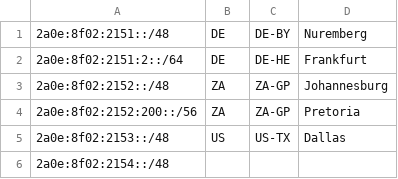
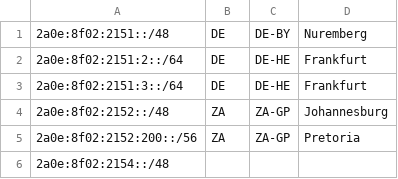
Before and after one commit to AS211869/geofeed, a CSV file: geofeed.csv, drawn as a sheet.

Commit message:
Update geofeed.csv

```diff
--- a/geofeed.csv
+++ b/geofeed.csv
@@ -2,5 +2,5 @@
 2a0e:8f02:2151:2::/64,DE,DE-HE,Frankfurt,
+2a0e:8f02:2151:3::/64,DE,DE-HE,Frankfurt,
 2a0e:8f02:2152::/48,ZA,ZA-GP,Johannesburg,
 2a0e:8f02:2152:200::/56,ZA,ZA-GP,Pretoria,
-2a0e:8f02:2153::/48,US,US-TX,Dallas,
 2a0e:8f02:2154::/48,,,,
```
